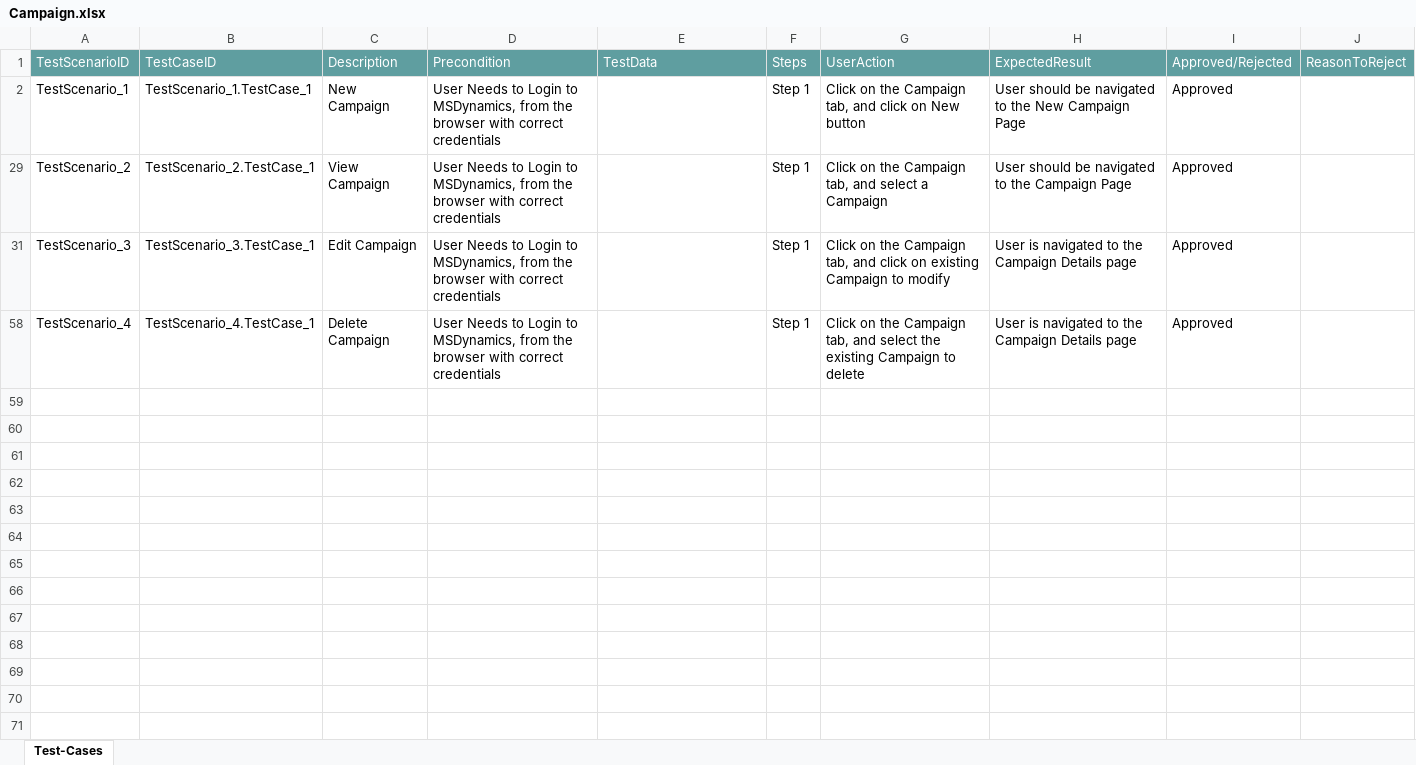
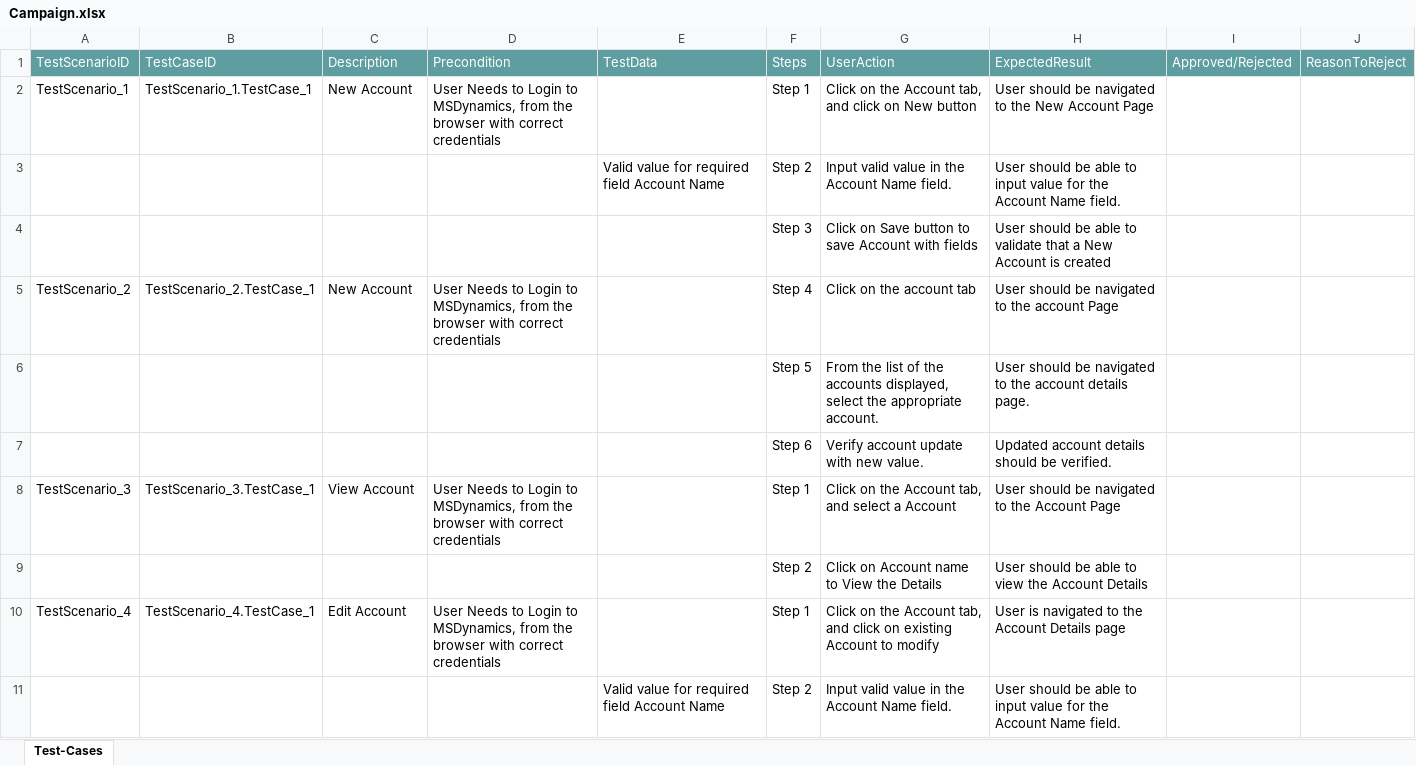
Before and after one commit to ShaikMohamedIrfan/MSD, an Excel workbook: Campaign.xlsx, sheet Test-Cases, drawn as a sheet; only a part is shown; values as stored, in another font and other column widths than the file's, no borders; table styles not drawn; addresses are those after the commit; the diff covers the shown part only; the diff names each change by its address in the sheet, - before the commit and + after, or states it on an @@ line.

Commit message:
Initial Commit for Verification of Test cases

```diff
--- a/Campaign.xlsx (sheet Test-Cases)
+++ b/Campaign.xlsx (sheet Test-Cases)
-C2: New Campaign
+C2: New Account
-G2: …on the Campaign tab, and…
+G2: …on the Account tab, and…
-H2: …the New Campaign Page
+H2: …the New Account Page
-I2: Approved
+I2: (empty)
+row 3:  |  |  |  | Valid value for required field Account Name | Step 2 | Input valid value in the Account Name field. | User should be able to input value for the Account Name field.
+row 4:  |  |  |  |  | Step 3 | Click on Save button to save Account with fields | User should be able to validate that a New Account is created
-C5: View Campaign
+C5: New Account
-F5: Step 1
+F5: Step 4
-G5: Click on the Campaign tab, and select a Campaign
+G5: Click on the account tab
-H5: User should be navigated to the Campaign Page
+H5: User should be navigated to the account Page
-I5: Approved
+I5: (empty)
+row 6:  |  |  |  |  | Step 5 | From the list of the accounts displayed, select the appropriate account. | User should be navigated to the account details page.
+row 7:  |  |  |  |  | Step 6 | Verify account update with new value. | Updated account details should be verified.
-C8: Edit Campaign
+C8: View Account
-G8: …on the Campaign tab, and click on existing Campaign to modify
+G8: …on the Account tab, and select a Account
-H8: User is navigated to the Campaign Details page
+H8: User should be navigated to the Account Page
-I8: Approved
+I8: (empty)
+row 9:  |  |  |  |  | Step 2 | Click on Account name to View the Details | User should be able to view the Account Details
-C10: Delete Campaign
+C10: Edit Account
-G10: …on the Campaign tab, and select the existing Campaign to delete
+G10: …on the Account tab, and click on existing Account to modify
-H10: …to the Campaign Details page
+H10: …to the Account Details page
-I10: Approved
+I10: (empty)
+row 11:  |  |  |  | Valid value for required field Account Name | Step 2 | Input valid value in the Account Name field. | User should be able to input value for the Account Name field.
```
Also changed, not shown: 21 added rows and 5 hidden or unhidden rows elsewhere in this sheet, hidden cells.
